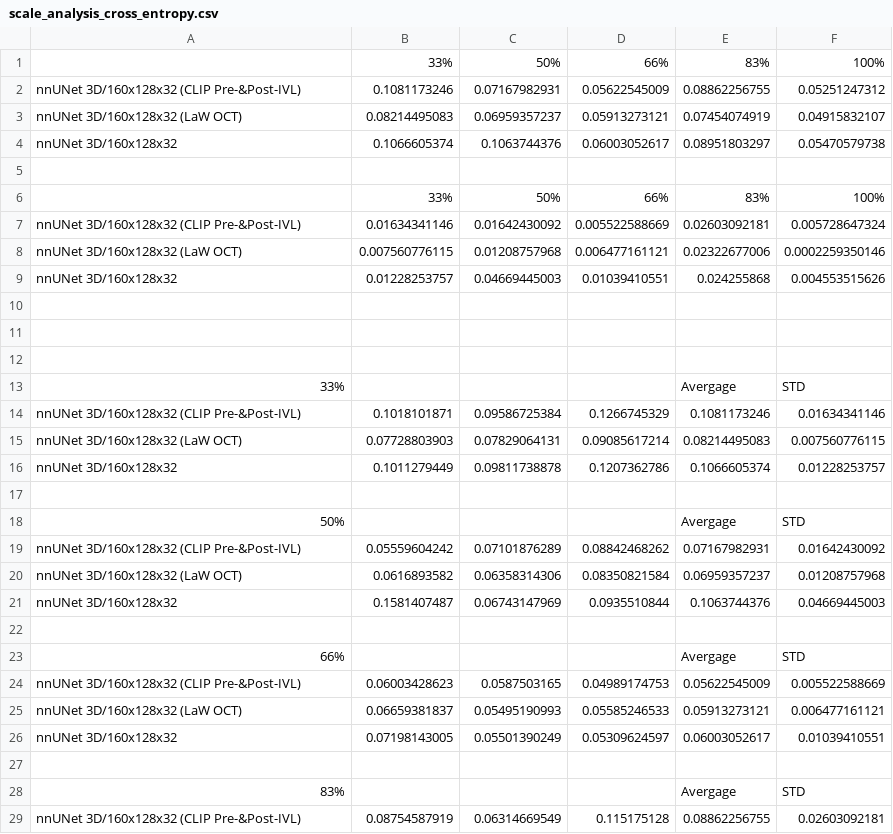
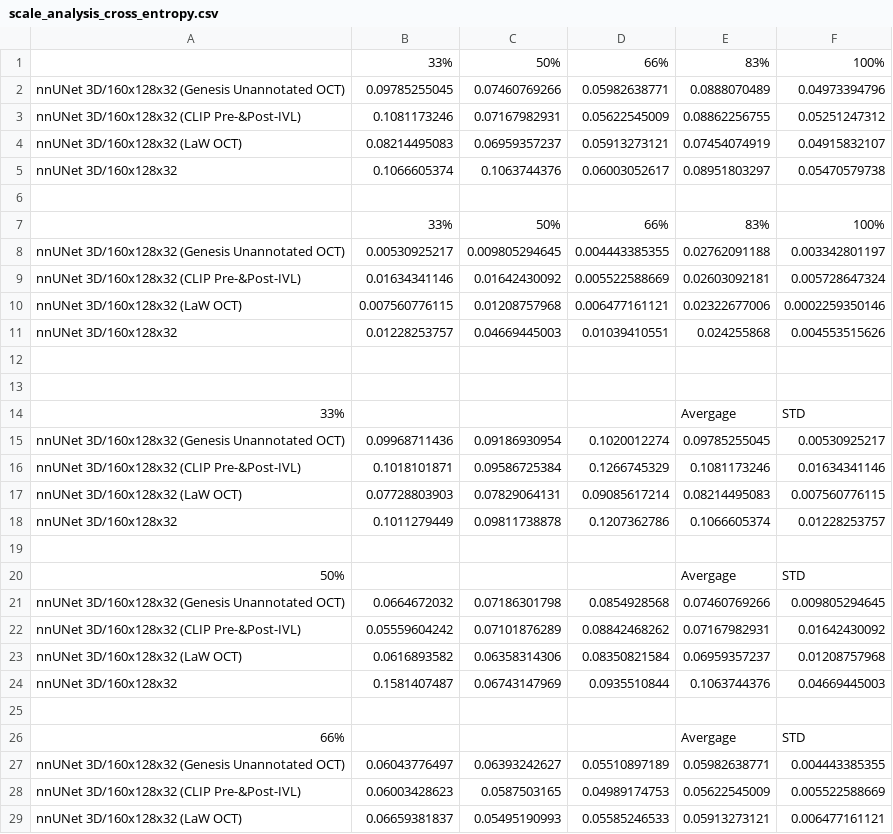
Before and after one commit to icekang/master_thesis, a CSV file: result figure generator/scale_analysis_cross_entropy.csv, drawn as a sheet; only a part is shown; the shorter side is filled out with more unchanged rows; the diff covers the shown part only.

Commit message:
chore: add Genesis scale analysis photo and change the window size to 3

```diff
--- a/result figure generator/scale_analysis_cross_entropy.csv
+++ b/result figure generator/scale_analysis_cross_entropy.csv
@@ -1,2 +1,3 @@
 ,33%,50%,66%,83%,100%
+nnUNet 3D/160x128x32 (Genesis Unannotated OCT),0.09785255045,0.07460769266,0.05982638771,0.0888070489,0.04973394796
 nnUNet 3D/160x128x32 (CLIP Pre-&Post-IVL),0.1081173246,0.07167982931,0.05622545009,0.08862256755,0.05251247312
@@ -6,2 +7,3 @@ nnUNet 3D/160x128x32,0.1066605374,0.1063744376,0.06003052617,0.08951803297,0.054
 ,33%,50%,66%,83%,100%
+nnUNet 3D/160x128x32 (Genesis Unannotated OCT),0.00530925217,0.009805294645,0.004443385355,0.02762091188,0.003342801197
 nnUNet 3D/160x128x32 (CLIP Pre-&Post-IVL),0.01634341146,0.01642430092,0.005522588669,0.02603092181,0.005728647324
@@ -11,4 +13,4 @@ nnUNet 3D/160x128x32,0.01228253757,0.04669445003,0.01039410551,0.024255868,0.004
 ,,,,,
-,,,,,
 33%,,,,Avergage,STD
+nnUNet 3D/160x128x32 (Genesis Unannotated OCT),0.09968711436,0.09186930954,0.1020012274,0.09785255045,0.00530925217
 nnUNet 3D/160x128x32 (CLIP Pre-&Post-IVL),0.1018101871,0.09586725384,0.1266745329,0.1081173246,0.01634341146
@@ -18,2 +20,3 @@ nnUNet 3D/160x128x32,0.1011279449,0.09811738878,0.1207362786,0.1066605374,0.0122
 50%,,,,Avergage,STD
+nnUNet 3D/160x128x32 (Genesis Unannotated OCT),0.0664672032,0.07186301798,0.0854928568,0.07460769266,0.009805294645
 nnUNet 3D/160x128x32 (CLIP Pre-&Post-IVL),0.05559604242,0.07101876289,0.08842468262,0.07167982931,0.01642430092
@@ -23,2 +26,3 @@ nnUNet 3D/160x128x32,0.1581407487,0.06743147969,0.0935510844,0.1063744376,0.0466
 66%,,,,Avergage,STD
+nnUNet 3D/160x128x32 (Genesis Unannotated OCT),0.06043776497,0.06393242627,0.05510897189,0.05982638771,0.004443385355
 nnUNet 3D/160x128x32 (CLIP Pre-&Post-IVL),0.06003428623,0.0587503165,0.04989174753,0.05622545009,0.005522588669
```
Also changed, not shown: 2 added rows elsewhere in this file, result figure generator/scale_analysis_results.csv, 8 other files.
